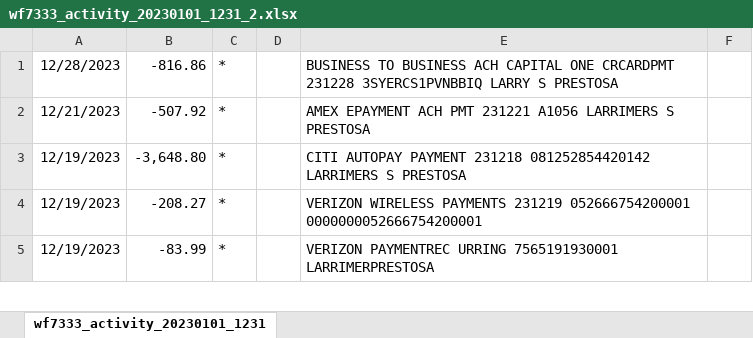
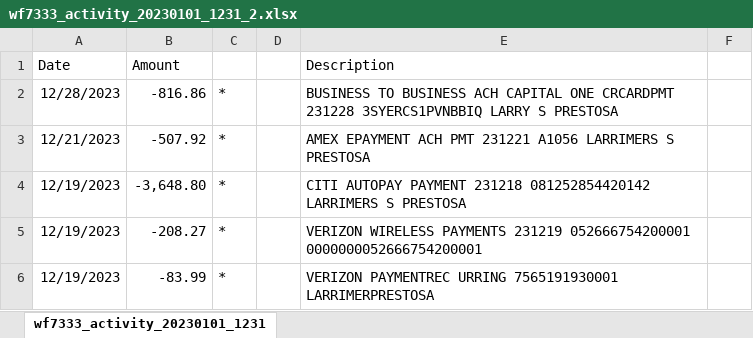
Before and after one commit to blutterfly/aDbnostixAcctg, an Excel workbook: data/wf7333_activity_20230101_1231_2.xlsx, sheet wf7333_activity_20230101_1231, drawn as a sheet; only a part is shown; values as stored, in another font and other column widths than the file's, no borders; the diff names each change by its address in the sheet, - before the commit and + after, or states it on an @@ line.

```diff
--- a/data/wf7333_activity_20230101_1231_2.xlsx (sheet wf7333_activity_20230101_1231)
+++ b/data/wf7333_activity_20230101_1231_2.xlsx (sheet wf7333_activity_20230101_1231)
+row 1: Date | Amount |  |  | Description
```
Also changed, not shown: data/chase6089_activity_Y2023.xlsx, 4 other files.
